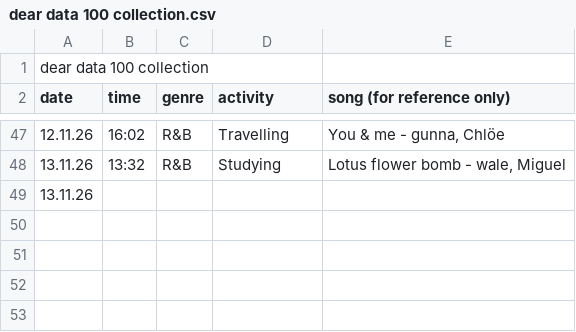
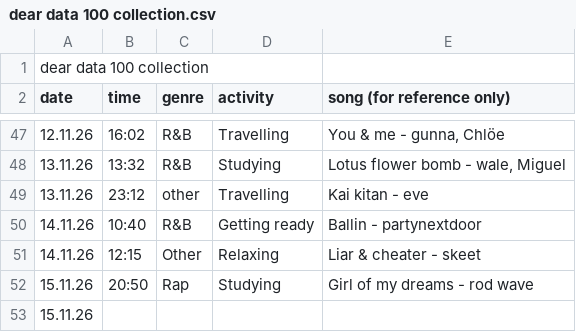
Before and after one commit to uviqa/dear-data-100, a CSV file: dear_data_100_sketch/data/dear data 100 collection.csv, drawn as a sheet; only a part is shown, gaps mark what is left out.

Commit message:
Update dear data 100 collection.csv

```diff
--- a/dear_data_100_sketch/data/dear data 100 collection.csv
+++ b/dear_data_100_sketch/data/dear data 100 collection.csv
@@ -48,2 +48,6 @@ date,time,genre, activity,song (for reference only),,
 13.11.26,13:32,R&B,Studying,"Lotus flower bomb - wale, Miguel",,
-13.11.26,,,,,,
+13.11.26,23:12,other,Travelling,Kai kitan - eve,,
+14.11.26,10:40,R&B,Getting ready,Ballin - partynextdoor,,
+14.11.26,12:15,Other,Relaxing,Liar & cheater - skeet,,
+15.11.26,20:50,Rap,Studying,Girl of my dreams - rod wave,,
+15.11.26,,,,,,
```
